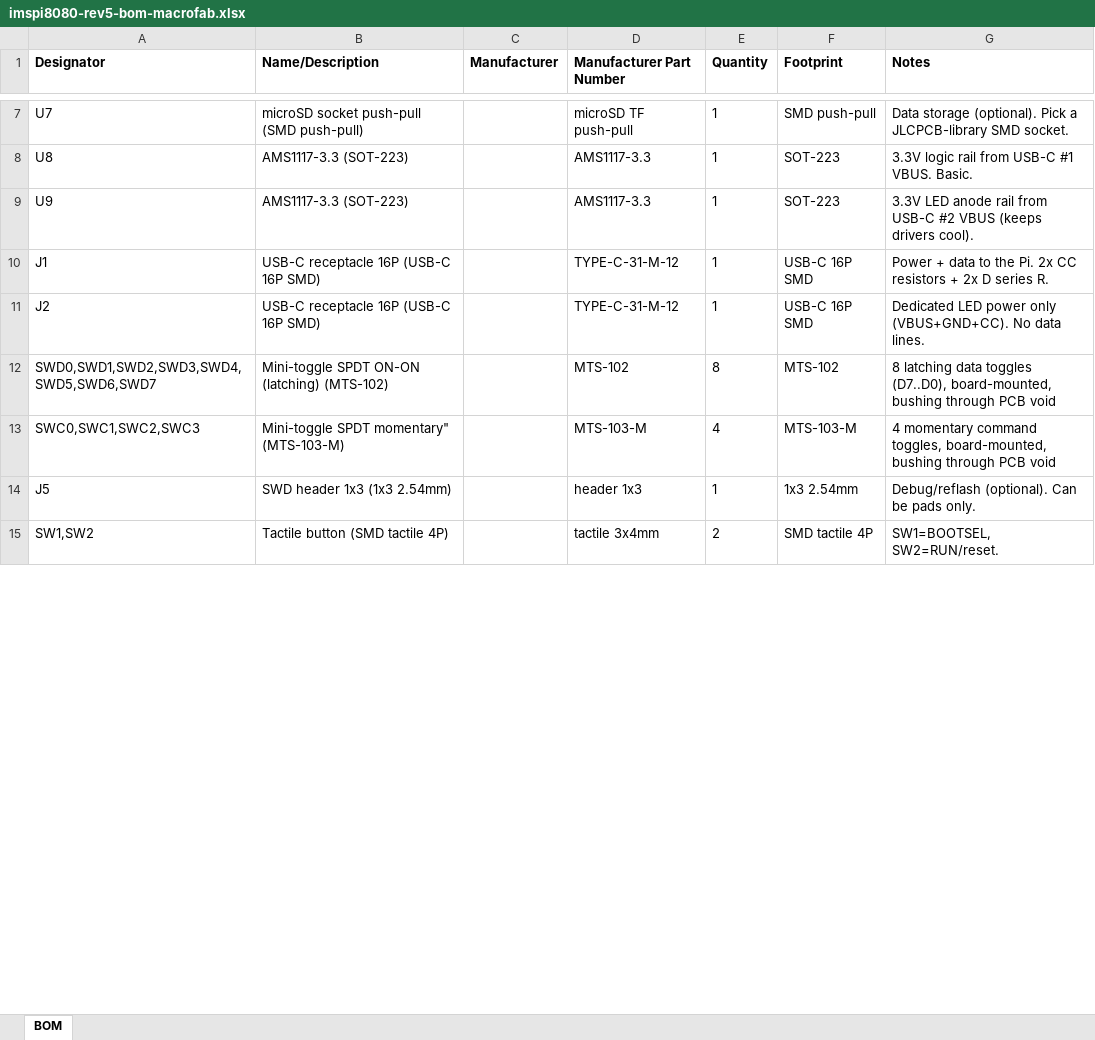
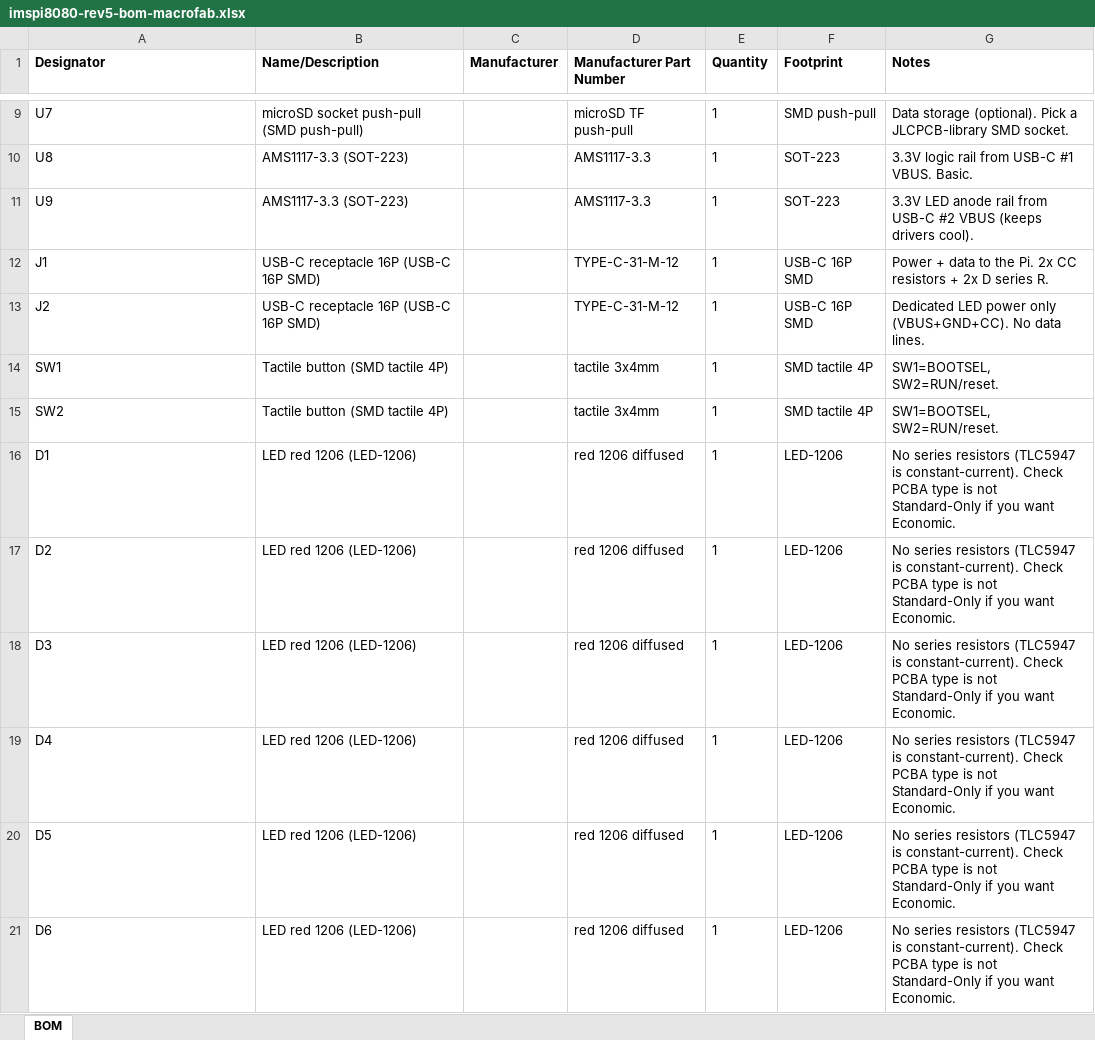
Before and after one commit to sean-galloway/RaspberyPi-IMSAI-8080, an Excel workbook: hardware/fab-rev5/macrofab/imspi8080-rev5-bom-macrofab.xlsx, sheet BOM, drawn as a sheet; only a part is shown, gaps mark what is left out; values as stored, in another font and other column widths than the file's, no borders; removed rows and columns are numbered as before the commit, all else as after; the diff covers the shown part only; the diff names each change by its address in the sheet, - before the commit and + after, or states it on an @@ line.

Commit message:
fab(rev5): explode BOM to one row per designator (JLCPCB matcher fix)
JLCPCB failed the upload: BOM designators were ';'-joined strings
('U5;U6', 'D1;D2;...') which don't match the per-designator CPL rows -
'U5,U6,...,U3,U4 don't exist in the BOM' + every ';' string 'doesn't exist
in the CPL'.

Now: BOM has exactly the 82 CPL designators, one per row (csv + xlsx rebuilt;
BOM set == CPL set, verified). User-fitted parts are intentionally absent
from BOTH: the 12 board-mounted toggles (MTS-102/103-M), spare pull-ups
R17/R18, and the optional J5 debug header. Same 82-row BOM regenerated for
the macrofab/ package. README documents the 1:1 match and the user-fitted
list. Zips rebuilt.

```diff
--- a/hardware/fab-rev5/macrofab/imspi8080-rev5-bom-macrofab.xlsx (sheet BOM)
+++ b/hardware/fab-rev5/macrofab/imspi8080-rev5-bom-macrofab.xlsx (sheet BOM)
-row 12: SWD0,SWD1,SWD2,SWD3,SWD4,SWD5,SWD6,SWD7 | Mini-toggle SPDT ON-ON (latching) (MTS-102) |  | MTS-102 | 8 | MTS-102 | 8 latching data toggles (D7..D0), board-mounted, bushing through PCB void
-row 13: SWC0,SWC1,SWC2,SWC3 | Mini-toggle SPDT momentary" (MTS-103-M) |  | MTS-103-M | 4 | MTS-103-M | 4 momentary command toggles, board-mounted, bushing through PCB void
-row 14: J5 | SWD header 1x3 (1x3 2.54mm) |  | header 1x3 | 1 | 1x3 2.54mm | Debug/reflash (optional). Can be pads only.
-A14 (Designator): SW1,SW2
+A14 (Designator): SW1
-E14 (Quantity): 2
+E14 (Quantity): 1
+row 15: SW2 | Tactile button (SMD tactile 4P) |  | tactile 3x4mm | 1 | SMD tactile 4P | SW1=BOOTSEL, SW2=RUN/reset.
+row 16: D1 | LED red 1206 (LED-1206) |  | red 1206 diffused | 1 | LED-1206 | No series resistors (TLC5947 is constant-current). Check PCBA type is not Standard-Only if you want Economic.
+row 17: D2 | LED red 1206 (LED-1206) |  | red 1206 diffused | 1 | LED-1206 | No series resistors (TLC5947 is constant-current). Check PCBA type is not Standard-Only if you want Economic.
+row 18: D3 | LED red 1206 (LED-1206) |  | red 1206 diffused | 1 | LED-1206 | No series resistors (TLC5947 is constant-current). Check PCBA type is not Standard-Only if you want Economic.
+row 19: D4 | LED red 1206 (LED-1206) |  | red 1206 diffused | 1 | LED-1206 | No series resistors (TLC5947 is constant-current). Check PCBA type is not Standard-Only if you want Economic.
+row 20: D5 | LED red 1206 (LED-1206) |  | red 1206 diffused | 1 | LED-1206 | No series resistors (TLC5947 is constant-current). Check PCBA type is not Standard-Only if you want Economic.
+row 21: D6 | LED red 1206 (LED-1206) |  | red 1206 diffused | 1 | LED-1206 | No series resistors (TLC5947 is constant-current). Check PCBA type is not Standard-Only if you want Economic.
```
Also changed, not shown: 55 added rows and 22 edited cells elsewhere in this sheet, hardware/fab-rev5/imspi8080-rev5-bom.xlsx, 5 other files.
